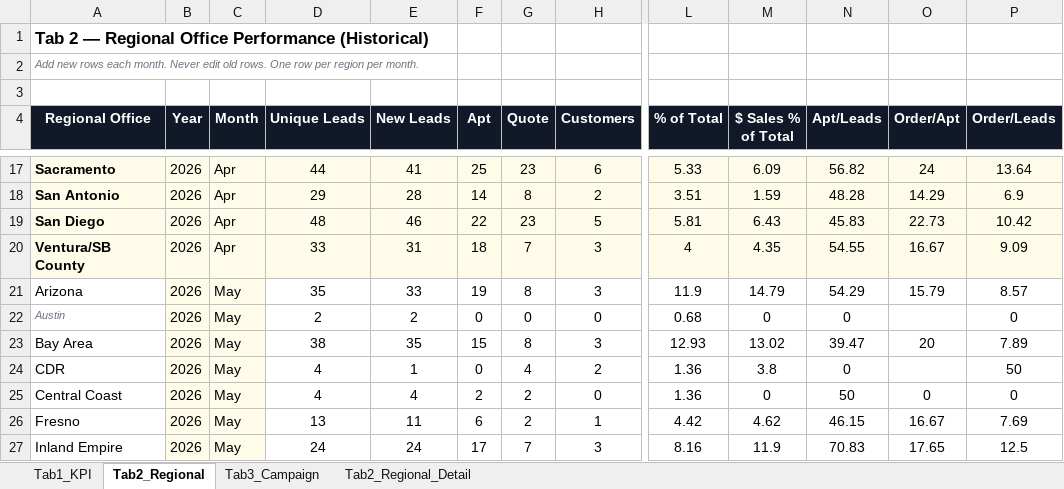
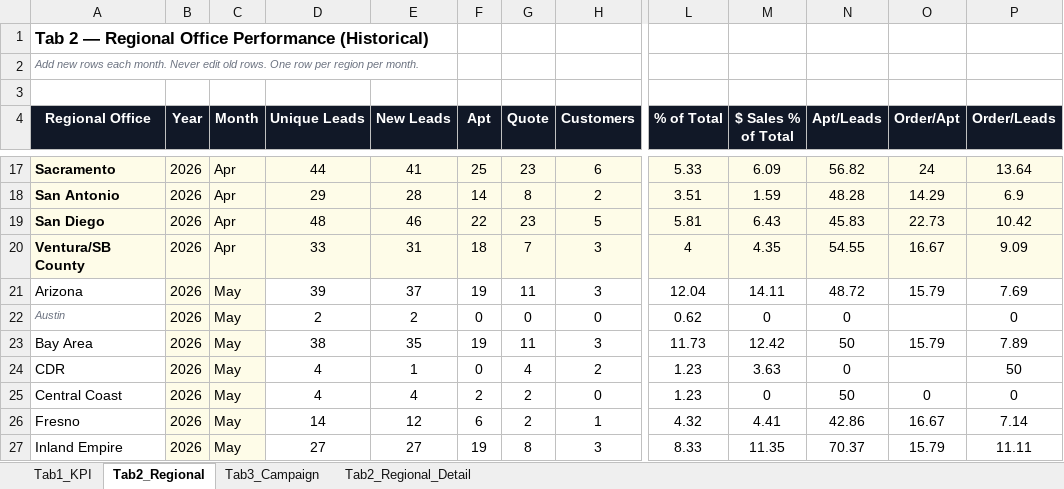
Before and after one commit to panpanlsw-ops/Google-Dashboard, an Excel workbook: dashboard_data.xlsx, sheet Tab2_Regional, drawn as a sheet; only a part is shown, gaps mark what is left out; values as stored, in another font and other column widths than the file's, no borders; the diff covers the shown part only; the diff names each change by its address in the sheet, - before the commit and + after, or states it on an @@ line.

```diff
--- a/dashboard_data.xlsx (sheet Tab2_Regional)
+++ b/dashboard_data.xlsx (sheet Tab2_Regional)
-D21 (Unique Leads): 35
+D21 (Unique Leads): 39
-E21 (New Leads): 33
+E21 (New Leads): 37
-G21 (Quote): 8
+G21 (Quote): 11
-L21 (% of Total): 11.9
+L21 (% of Total): 12.04
-M21 ($ Sales % of Total): 14.79
+M21 ($ Sales % of Total): 14.11
-N21 (Apt/Leads): 54.29
+N21 (Apt/Leads): 48.72
-P21 (Order/Leads): 8.57
+P21 (Order/Leads): 7.69
-L22 (% of Total): 0.68
+L22 (% of Total): 0.62
-F23 (Apt): 15
+F23 (Apt): 19
-G23 (Quote): 8
+G23 (Quote): 11
-L23 (% of Total): 12.93
+L23 (% of Total): 11.73
-M23 ($ Sales % of Total): 13.02
+M23 ($ Sales % of Total): 12.42
-N23 (Apt/Leads): 39.47
+N23 (Apt/Leads): 50
-O23 (Order/Apt): 20
+O23 (Order/Apt): 15.79
-L24:L25 (% of Total): 1.36
+L24:L25 (% of Total): 1.23
-M24 ($ Sales % of Total): 3.8
+M24 ($ Sales % of Total): 3.63
-D26 (Unique Leads): 13
+D26 (Unique Leads): 14
-E26 (New Leads): 11
+E26 (New Leads): 12
-L26 (% of Total): 4.42
+L26 (% of Total): 4.32
-M26 ($ Sales % of Total): 4.62
+M26 ($ Sales % of Total): 4.41
-N26 (Apt/Leads): 46.15
+N26 (Apt/Leads): 42.86
-P26 (Order/Leads): 7.69
+P26 (Order/Leads): 7.14
-D27 (Unique Leads): 24
+D27 (Unique Leads): 27
-E27 (New Leads): 24
+E27 (New Leads): 27
-F27 (Apt): 17
+F27 (Apt): 19
-G27 (Quote): 7
+G27 (Quote): 8
-L27 (% of Total): 8.16
+L27 (% of Total): 8.33
-M27 ($ Sales % of Total): 11.9
+M27 ($ Sales % of Total): 11.35
-N27 (Apt/Leads): 70.83
+N27 (Apt/Leads): 70.37
-O27 (Order/Apt): 17.65
+O27 (Order/Apt): 15.79
-P27 (Order/Leads): 12.5
+P27 (Order/Leads): 11.11
```
Also changed, not shown: 59 edited cells elsewhere in this sheet, sheet Tab1_KPI, sheet Tab3_Campaign, sheet Tab2_Regional_Detail.
